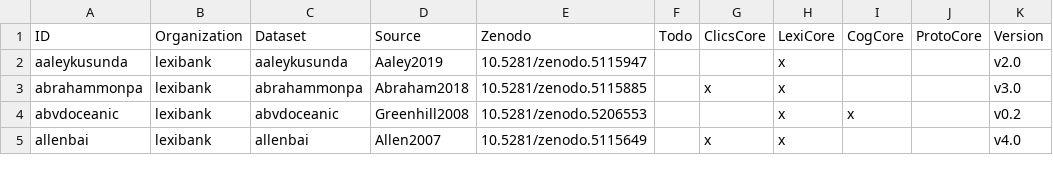
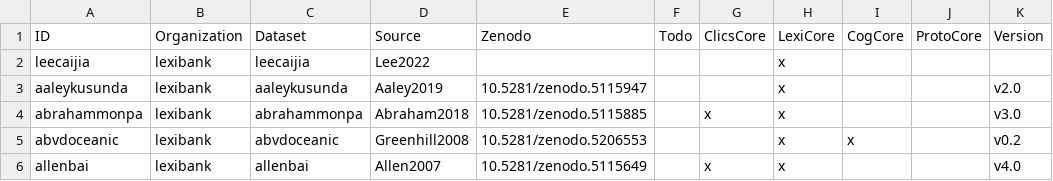
Before and after one commit to lexibank/lexibank-analysed, a TSV file: etc/lexibank.tsv, drawn as a sheet; only a part is shown; the diff names each change by its address in the sheet, - before the commit and + after, or states it on an @@ line.

Commit message:
update sources and add leecaijia

```diff
--- a/etc/lexibank.tsv
+++ b/etc/lexibank.tsv
+row 2: leecaijia | lexibank | leecaijia | Lee2022 |  |  |  | x
```
Also changed, not shown: 1 other file.
